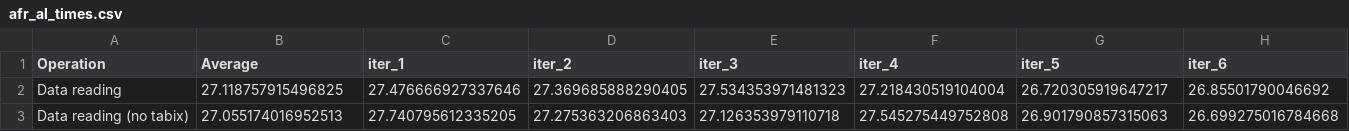
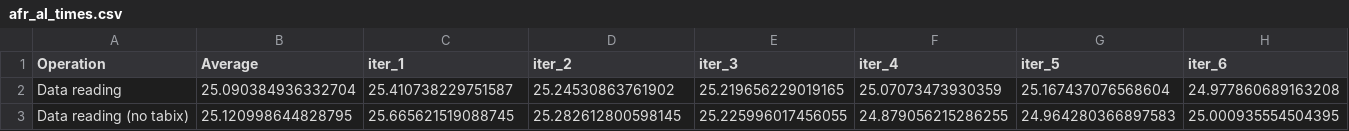
Before and after one commit to Joshua-Jandrell/Genome_Visualiser, a CSV file: Results/ReadTimes/afr_al_times.csv, drawn as a sheet; only a part is shown; the diff covers the shown part only; the diff names each change by its address in the sheet, - before the commit and + after, or states it on an @@ line.

```diff
--- a/Results/ReadTimes/afr_al_times.csv
+++ b/Results/ReadTimes/afr_al_times.csv
-B2 (Average): 27.118757915496825
+B2 (Average): 25.090384936332704
-C2 (iter_1): 27.476666927337646
+C2 (iter_1): 25.410738229751587
-D2 (iter_2): 27.369685888290405
+D2 (iter_2): 25.24530863761902
-E2 (iter_3): 27.534353971481323
+E2 (iter_3): 25.219656229019165
-F2 (iter_4): 27.218430519104004
+F2 (iter_4): 25.07073473930359
-G2 (iter_5): 26.720305919647217
+G2 (iter_5): 25.167437076568604
-H2 (iter_6): 26.85501790046692
+H2 (iter_6): 24.977860689163208
-B3 (Average): 27.055174016952513
+B3 (Average): 25.120998644828795
-C3 (iter_1): 27.740795612335205
+C3 (iter_1): 25.665621519088745
-D3 (iter_2): 27.275363206863403
+D3 (iter_2): 25.282612800598145
-E3 (iter_3): 27.126353979110718
+E3 (iter_3): 25.225996017456055
-F3 (iter_4): 27.545275449752808
+F3 (iter_4): 24.879056215286255
-G3 (iter_5): 26.901790857315063
+G3 (iter_5): 24.964280366897583
-H3 (iter_6): 26.699275016784668
+H3 (iter_6): 25.000935554504395
```
Also changed, not shown: 55 edited cells elsewhere in this file, Results/ReadTimes/afr-small_al_times.csv, Results/ReadTimes/afr-small_bcftools_times.csv, 15 other files.
